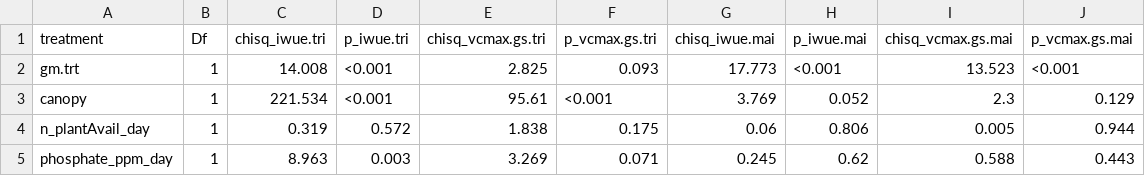
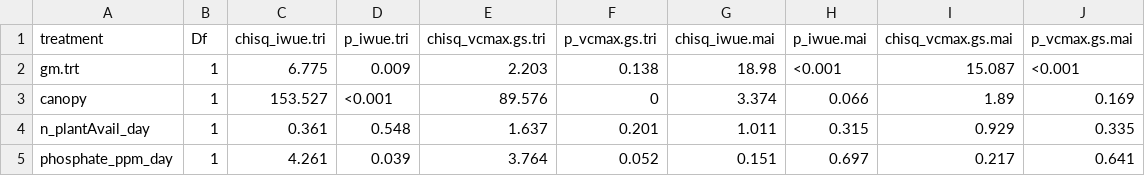
Before and after one commit to eaperkowski/2023_TT_phys, a CSV file: drafts/tables/TT23_table4_iWUE_vcmaxgs.csv, drawn as a sheet; only a part is shown; the diff covers the shown part only.

```diff
--- a/drafts/tables/TT23_table4_iWUE_vcmaxgs.csv
+++ b/drafts/tables/TT23_table4_iWUE_vcmaxgs.csv
@@ -2,4 +2,4 @@ treatment,Df,chisq_iwue.tri,p_iwue.tri,chisq_vcmax.gs.tri,p_vcmax.gs.tri,chisq_i
-gm.trt,1,14.008,<0.001,2.825,0.093,17.773,<0.001,13.523,<0.001
-canopy,1,221.534,<0.001,95.61,<0.001,3.769,0.052,2.3,0.129
-n_plantAvail_day,1,0.319,0.572,1.838,0.175,0.06,0.806,0.005,0.944
-phosphate_ppm_day,1,8.963,0.003,3.269,0.071,0.245,0.62,0.588,0.443
+"gm.trt",1,6.775,"0.009",2.203,0.138,18.98,"<0.001",15.087,"<0.001"
+"canopy",1,153.527,"<0.001",89.576,0,3.374,"0.066",1.89,"0.169"
+"n_plantAvail_day",1,0.361,"0.548",1.637,0.201,1.011,"0.315",0.929,"0.335"
+"phosphate_ppm_day",1,4.261,"0.039",3.764,0.052,0.151,"0.697",0.217,"0.641"
```
Also changed, not shown: 6 added rows and 8 edited cells elsewhere in this file, drafts/tables/TT23_table2_gas_exchange.csv, drafts/tables/TT23_table3_photoCapacity.csv, 2 other files.
